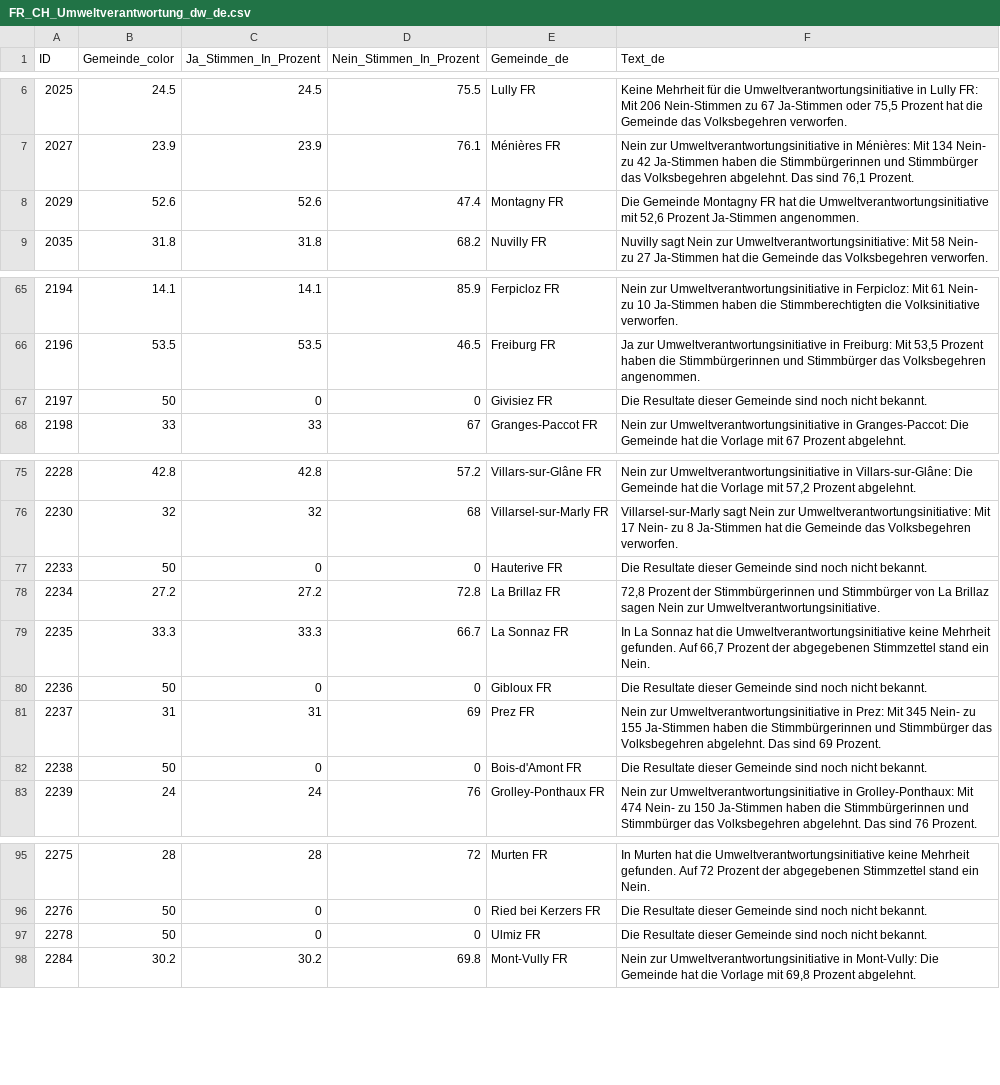
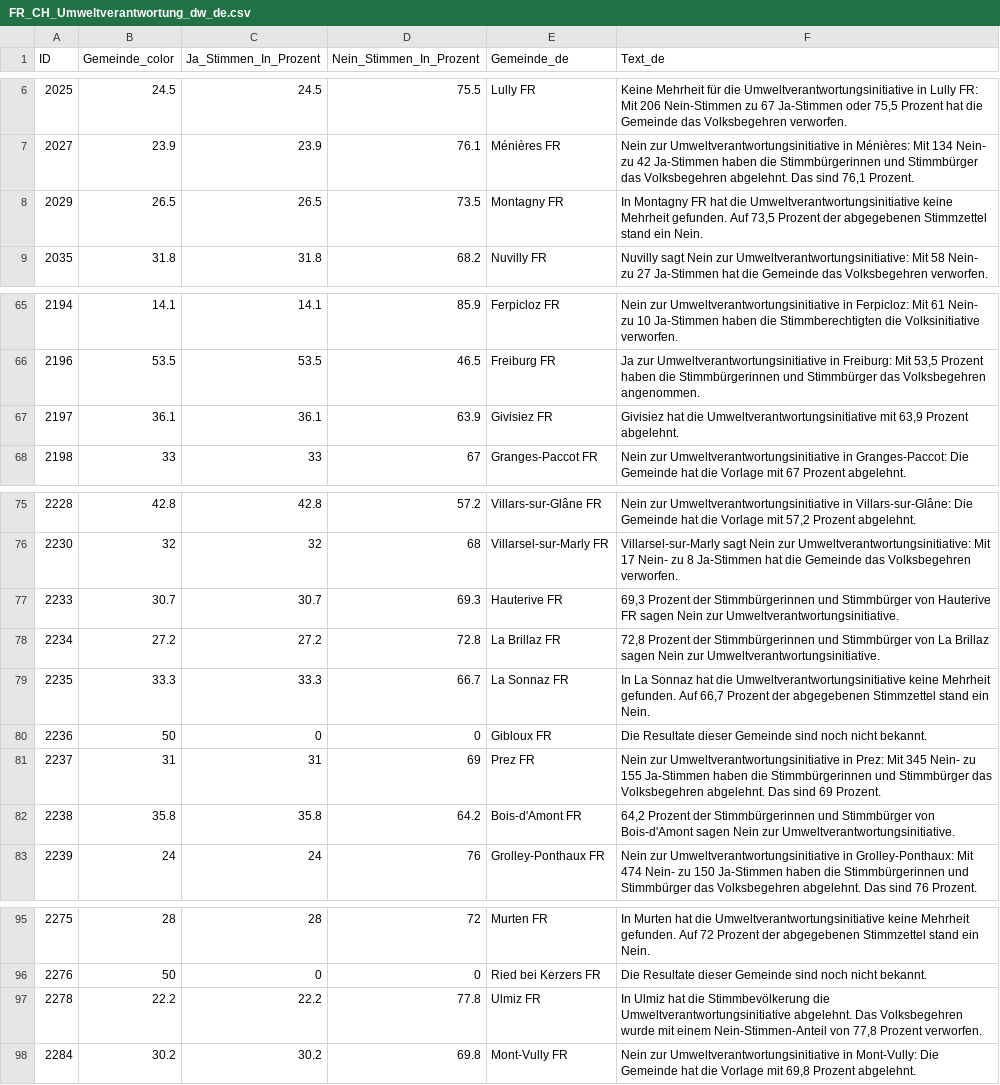
Before and after one commit to awp-finanznachrichten/lena_februar2025, a CSV file: Output_Cantons/FR_CH_Umweltverantwortung_dw_de.csv, drawn as a sheet; only a part is shown, gaps mark what is left out.

```diff
--- a/Output_Cantons/FR_CH_Umweltverantwortung_dw_de.csv
+++ b/Output_Cantons/FR_CH_Umweltverantwortung_dw_de.csv
@@ -7,3 +7,3 @@
 2027,23.9,23.9,76.1,"Ménières FR","Nein zur Umweltverantwortungsinitiative in Ménières: Mit 134 Nein- zu 42 Ja-Stimmen haben die Stimmbürgerinnen und Stimmbürger das Volksbegehren abgelehnt. Das sind 76,1 Prozent."
-2029,52.6,52.6,47.4,"Montagny FR","Die Gemeinde Montagny FR hat die Umweltverantwortungsinitiative mit 52,6 Prozent Ja-Stimmen angenommen."
+2029,26.5,26.5,73.5,"Montagny FR","In Montagny FR hat die Umweltverantwortungsinitiative keine Mehrheit gefunden. Auf 73,5 Prozent der abgegebenen Stimmzettel stand ein Nein."
 2035,31.8,31.8,68.2,"Nuvilly FR","Nuvilly sagt Nein zur Umweltverantwortungsinitiative: Mit 58 Nein- zu 27 Ja-Stimmen hat die Gemeinde das Volksbegehren verworfen."
@@ -66,3 +66,3 @@
 2196,53.5,53.5,46.5,"Freiburg FR","Ja zur Umweltverantwortungsinitiative in Freiburg: Mit 53,5 Prozent haben die Stimmbürgerinnen und Stimmbürger das Volksbegehren angenommen."
-2197,50,0,0,"Givisiez FR","Die Resultate dieser Gemeinde sind noch nicht bekannt."
+2197,36.1,36.1,63.9,"Givisiez FR","Givisiez hat die Umweltverantwortungsinitiative mit 63,9 Prozent abgelehnt."
 2198,33,33,67,"Granges-Paccot FR","Nein zur Umweltverantwortungsinitiative in Granges-Paccot: Die Gemeinde hat die Vorlage mit 67 Prozent abgelehnt."
@@ -76,3 +76,3 @@
 2230,32,32,68,"Villarsel-sur-Marly FR","Villarsel-sur-Marly sagt Nein zur Umweltverantwortungsinitiative: Mit 17 Nein- zu 8 Ja-Stimmen hat die Gemeinde das Volksbegehren verworfen."
-2233,50,0,0,"Hauterive FR","Die Resultate dieser Gemeinde sind noch nicht bekannt."
+2233,30.7,30.7,69.3,"Hauterive FR","69,3 Prozent der Stimmbürgerinnen und Stimmbürger von Hauterive FR sagen Nein zur Umweltverantwortungsinitiative."
 2234,27.2,27.2,72.8,"La Brillaz FR","72,8 Prozent der Stimmbürgerinnen und Stimmbürger von La Brillaz sagen Nein zur Umweltverantwortungsinitiative."
@@ -81,3 +81,3 @@
 2237,31,31,69,"Prez FR","Nein zur Umweltverantwortungsinitiative in Prez: Mit 345 Nein- zu 155 Ja-Stimmen haben die Stimmbürgerinnen und Stimmbürger das Volksbegehren abgelehnt. Das sind 69 Prozent."
-2238,50,0,0,"Bois-d'Amont FR","Die Resultate dieser Gemeinde sind noch nicht bekannt."
+2238,35.8,35.8,64.2,"Bois-d'Amont FR","64,2 Prozent der Stimmbürgerinnen und Stimmbürger von Bois-d'Amont sagen Nein zur Umweltverantwortungsinitiative."
 2239,24,24,76,"Grolley-Ponthaux FR","Nein zur Umweltverantwortungsinitiative in Grolley-Ponthaux: Mit 474 Nein- zu 150 Ja-Stimmen haben die Stimmbürgerinnen und Stimmbürger das Volksbegehren abgelehnt. Das sind 76 Prozent."
@@ -96,3 +96,3 @@
 2276,50,0,0,"Ried bei Kerzers FR","Die Resultate dieser Gemeinde sind noch nicht bekannt."
-2278,50,0,0,"Ulmiz FR","Die Resultate dieser Gemeinde sind noch nicht bekannt."
+2278,22.2,22.2,77.8,"Ulmiz FR","In Ulmiz hat die Stimmbevölkerung die Umweltverantwortungsinitiative abgelehnt. Das Volksbegehren wurde mit einem Nein-Stimmen-Anteil von 77,8 Prozent verworfen."
 2284,30.2,30.2,69.8,"Mont-Vully FR","Nein zur Umweltverantwortungsinitiative in Mont-Vully: Die Gemeinde hat die Vorlage mit 69,8 Prozent abgelehnt."
```
Also changed, not shown: Output_Cantons/AI_CH_Umweltverantwortung_dw_de.csv, Output_Switzerland/CH_Umweltverantwortung_all_texts.csv, 8 other files.
